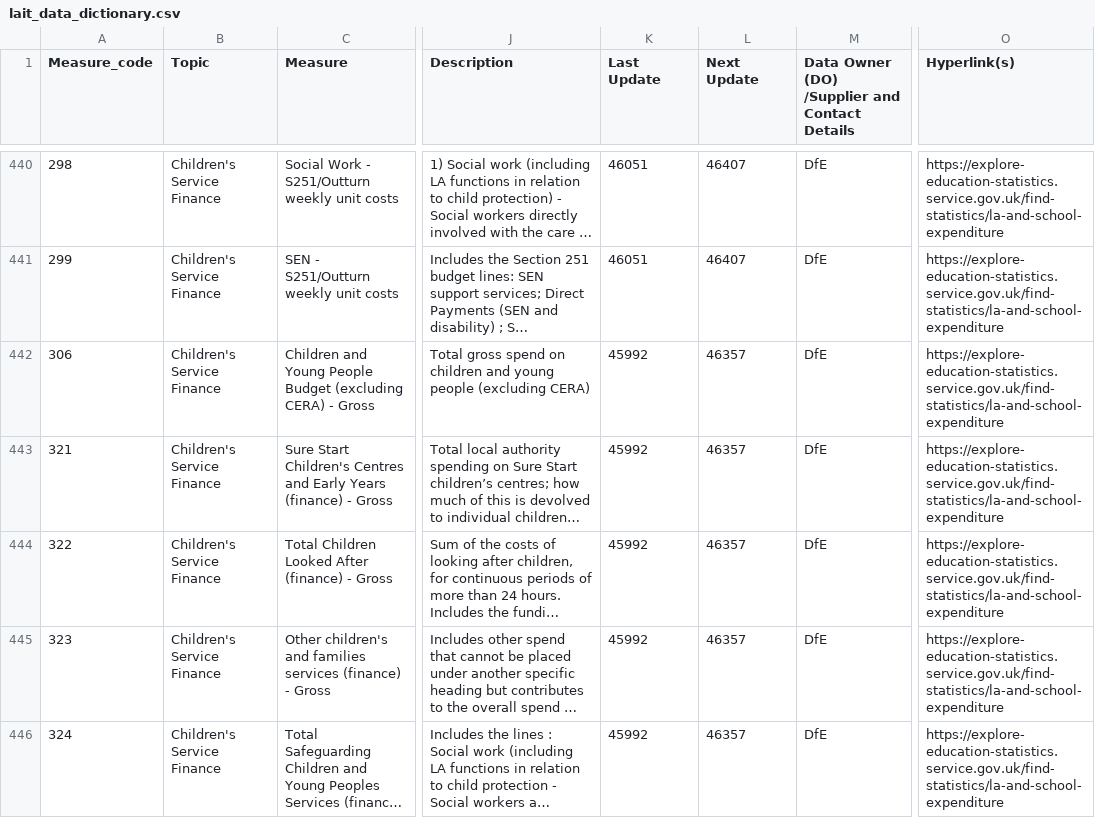
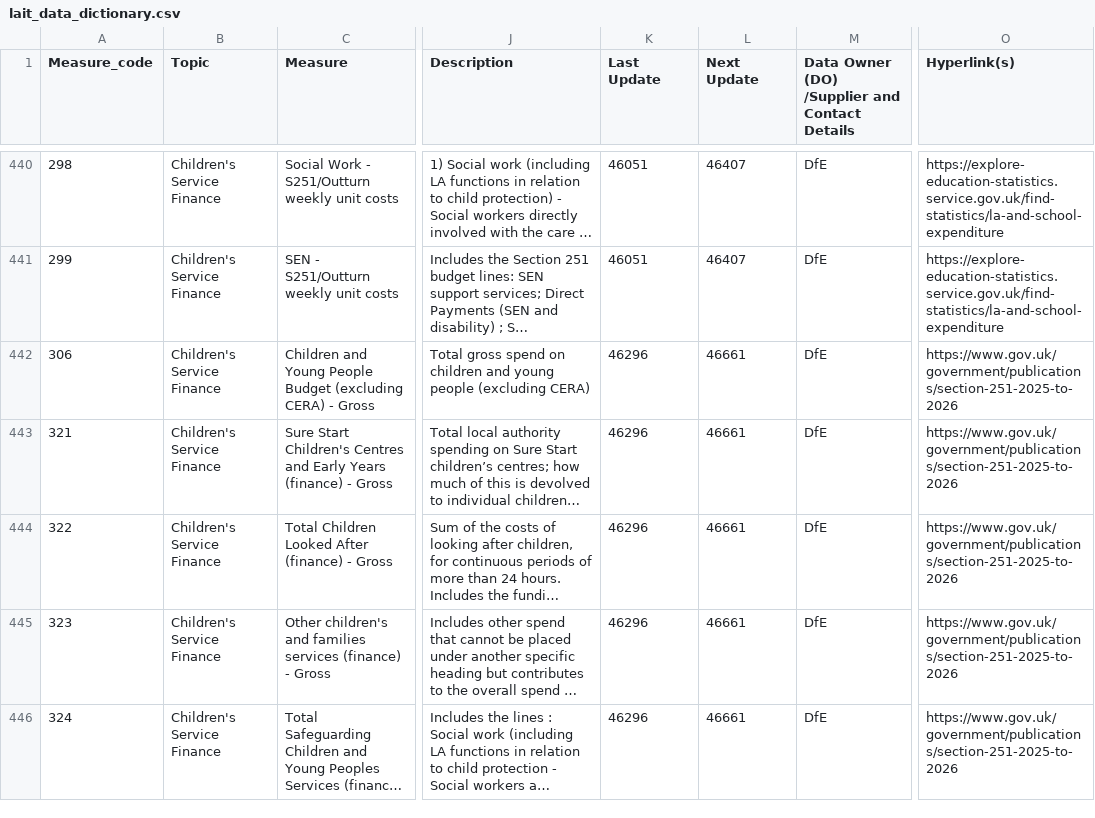
Before and after one commit to dfe-analytical-services/local-authority-interactive-tool, a CSV file: 01_data/02_prod/lait_data_dictionary.csv, drawn as a sheet; only a part is shown, gaps mark what is left out; long unchanged cells end in …; the diff covers the shown part only; the diff names each change by its address in the sheet, - before the commit and + after, or states it on an @@ line.

```diff
--- a/01_data/02_prod/lait_data_dictionary.csv
+++ b/01_data/02_prod/lait_data_dictionary.csv
-K442:K446 (Last Update): 45992
+K442:K446 (Last Update): 46296
-L442:L446 (Next Update): 46357
+L442:L446 (Next Update): 46661
-O442:O446 (Hyperlink(s)): https://explore-education-statistics.service.gov.uk/find-statistics/la-and-school-expenditure
+O442:O446 (Hyperlink(s)): https://www.gov.uk/government/publications/section-251-2025-to-2026
```
Also changed, not shown: 62 edited cells elsewhere in this file, 3 other files.
